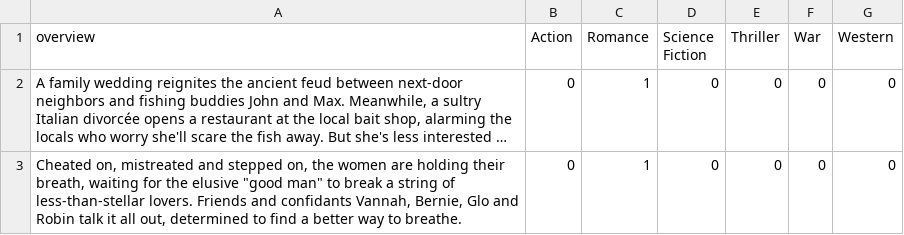
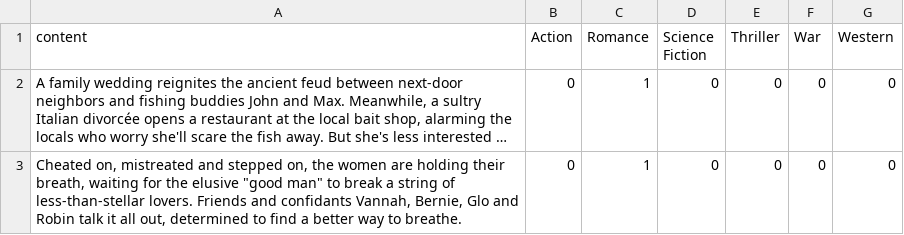
Before and after one commit to greencultureai/AIMS-Demo, a CSV file: NLP/SemiAutoLabeller/data/movies500.csv, drawn as a sheet; only a part is shown; long unchanged cells end in …; the diff names each change by its address in the sheet, - before the commit and + after, or states it on an @@ line.

```diff
--- a/NLP/SemiAutoLabeller/data/movies500.csv
+++ b/NLP/SemiAutoLabeller/data/movies500.csv
-A1: overview
+A1: content
```
Also changed, not shown: 22 other files.
